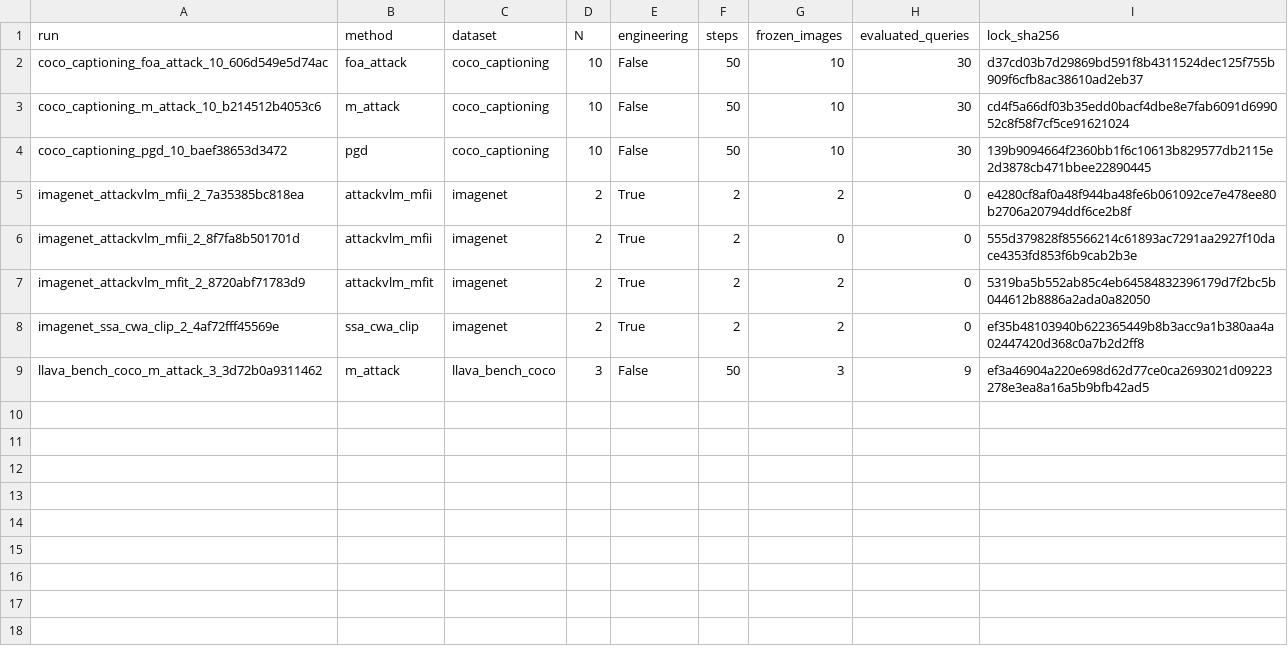
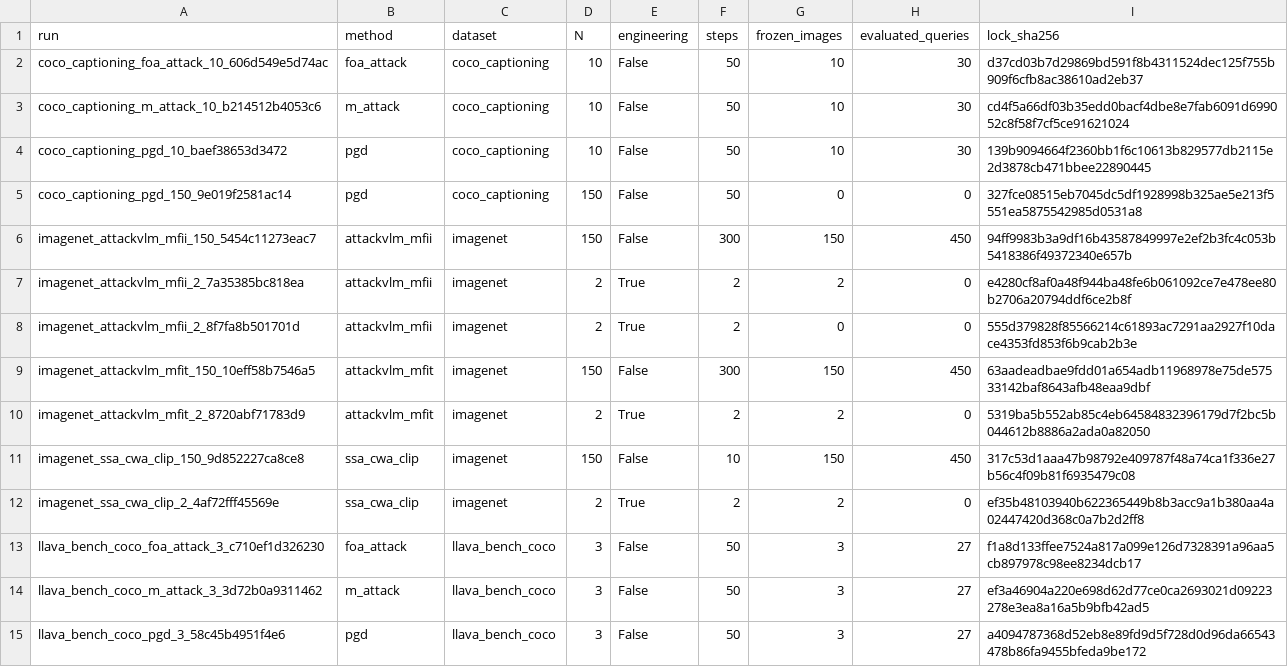
Before and after one commit to fy-zhou/exper-tran, a CSV file: docs/kdd2027/results/nov21_multitask/run_inventory.csv, drawn as a sheet.

```diff
--- a/docs/kdd2027/results/nov21_multitask/run_inventory.csv
+++ b/docs/kdd2027/results/nov21_multitask/run_inventory.csv
@@ -4,6 +4,12 @@ coco_captioning_m_attack_10_b214512b4053c6,m_attack,coco_captioning,10,False,50,
 coco_captioning_pgd_10_baef38653d3472,pgd,coco_captioning,10,False,50,10,30,139b9094664f2360bb1f6c10613b829577db2115e2d3878cb471bbee22890445
+coco_captioning_pgd_150_9e019f2581ac14,pgd,coco_captioning,150,False,50,0,0,327fce08515eb7045dc5df1928998b325ae5e213f5551ea5875542985d0531a8
+imagenet_attackvlm_mfii_150_5454c11273eac7,attackvlm_mfii,imagenet,150,False,300,150,450,94ff9983b3a9df16b43587849997e2ef2b3fc4c053b5418386f49372340e657b
 imagenet_attackvlm_mfii_2_7a35385bc818ea,attackvlm_mfii,imagenet,2,True,2,2,0,e4280cf8af0a48f944ba48fe6b061092ce7e478ee80b2706a20794ddf6ce2b8f
 imagenet_attackvlm_mfii_2_8f7fa8b501701d,attackvlm_mfii,imagenet,2,True,2,0,0,555d379828f85566214c61893ac7291aa2927f10dace4353fd853f6b9cab2b3e
+imagenet_attackvlm_mfit_150_10eff58b7546a5,attackvlm_mfit,imagenet,150,False,300,150,450,63aadeadbae9fdd01a654adb11968978e75de57533142baf8643afb48eaa9dbf
 imagenet_attackvlm_mfit_2_8720abf71783d9,attackvlm_mfit,imagenet,2,True,2,2,0,5319ba5b552ab85c4eb64584832396179d7f2bc5b044612b8886a2ada0a82050
+imagenet_ssa_cwa_clip_150_9d852227ca8ce8,ssa_cwa_clip,imagenet,150,False,10,150,450,317c53d1aaa47b98792e409787f48a74ca1f336e27b56c4f09b81f6935479c08
 imagenet_ssa_cwa_clip_2_4af72fff45569e,ssa_cwa_clip,imagenet,2,True,2,2,0,ef35b48103940b622365449b8b3acc9a1b380aa4a02447420d368c0a7b2d2ff8
-llava_bench_coco_m_attack_3_3d72b0a9311462,m_attack,llava_bench_coco,3,False,50,3,9,ef3a46904a220e698d62d77ce0ca2693021d09223278e3ea8a16a5b9bfb42ad5
+llava_bench_coco_foa_attack_3_c710ef1d326230,foa_attack,llava_bench_coco,3,False,50,3,27,f1a8d133ffee7524a817a099e126d7328391a96aa5cb897978c98ee8234dcb17
+llava_bench_coco_m_attack_3_3d72b0a9311462,m_attack,llava_bench_coco,3,False,50,3,27,ef3a46904a220e698d62d77ce0ca2693021d09223278e3ea8a16a5b9bfb42ad5
+llava_bench_coco_pgd_3_58c45b4951f4e6,pgd,llava_bench_coco,3,False,50,3,27,a4094787368d52eb8e89fd9d5f728d0d96da66543478b86fa9455bfeda9be172
```
Also changed, not shown: docs/kdd2027/results/nov21_multitask/completion_matrix.csv, 7 other files.
